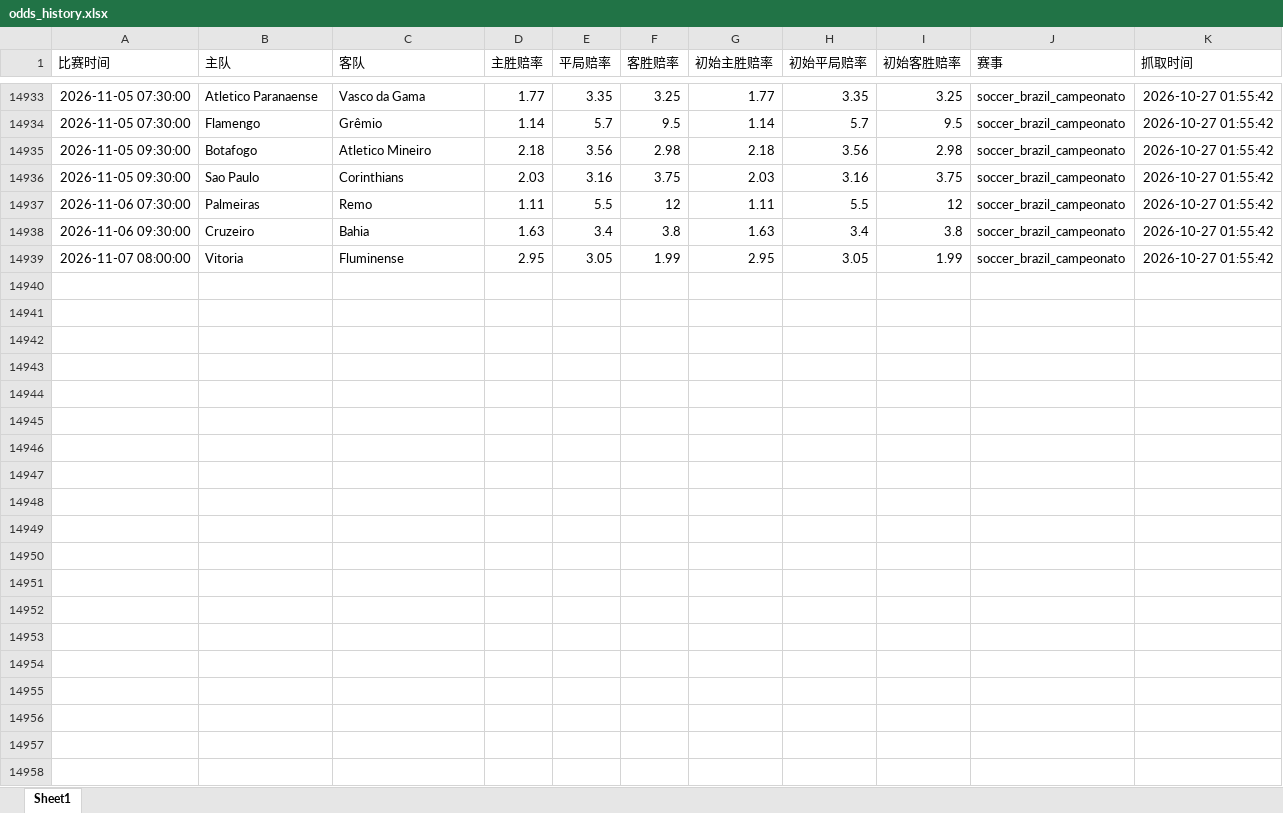
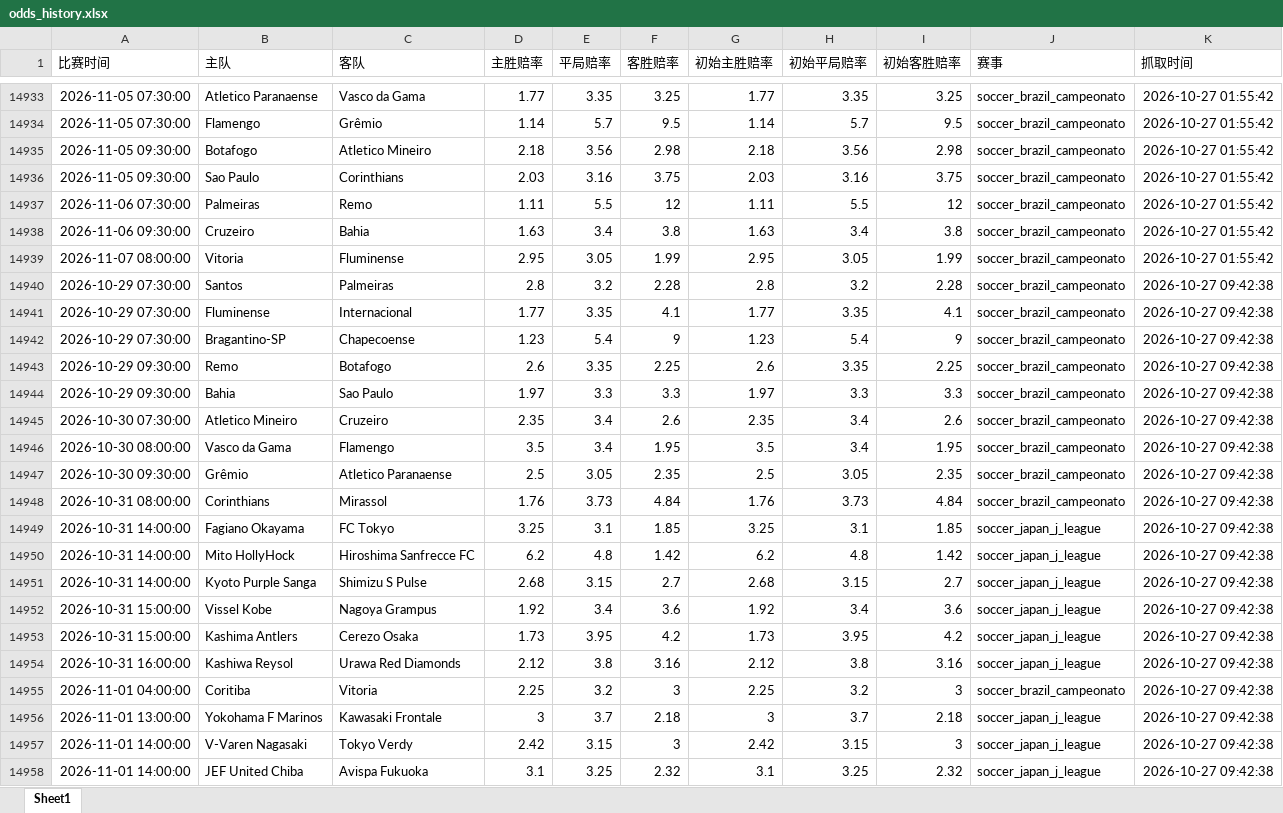
Before and after one commit to mynametengfei-coder/football_model, an Excel workbook: odds_history.xlsx, sheet Sheet1, drawn as a sheet; only a part is shown, gaps mark what is left out; values as stored, in another font and other column widths than the file's, no borders; the diff covers the shown part only; the diff names each change by its address in the sheet, - before the commit and + after, or states it on an @@ line.

```diff
--- a/odds_history.xlsx (sheet Sheet1)
+++ b/odds_history.xlsx (sheet Sheet1)
+row 14940: 2026-10-29 07:30:00 | Santos | Palmeiras | 2.8 | 3.2 | 2.28 | 2.8 | 3.2 | 2.28 | soccer_brazil_campeonato | 2026-10-27 09:42:38
+row 14941: 2026-10-29 07:30:00 | Fluminense | Internacional | 1.77 | 3.35 | 4.1 | 1.77 | 3.35 | 4.1 | soccer_brazil_campeonato | 2026-10-27 09:42:38
+row 14942: 2026-10-29 07:30:00 | Bragantino-SP | Chapecoense | 1.23 | 5.4 | 9 | 1.23 | 5.4 | 9 | soccer_brazil_campeonato | 2026-10-27 09:42:38
+row 14943: 2026-10-29 09:30:00 | Remo | Botafogo | 2.6 | 3.35 | 2.25 | 2.6 | 3.35 | 2.25 | soccer_brazil_campeonato | 2026-10-27 09:42:38
+row 14944: 2026-10-29 09:30:00 | Bahia | Sao Paulo | 1.97 | 3.3 | 3.3 | 1.97 | 3.3 | 3.3 | soccer_brazil_campeonato | 2026-10-27 09:42:38
+row 14945: 2026-10-30 07:30:00 | Atletico Mineiro | Cruzeiro | 2.35 | 3.4 | 2.6 | 2.35 | 3.4 | 2.6 | soccer_brazil_campeonato | 2026-10-27 09:42:38
+row 14946: 2026-10-30 08:00:00 | Vasco da Gama | Flamengo | 3.5 | 3.4 | 1.95 | 3.5 | 3.4 | 1.95 | soccer_brazil_campeonato | 2026-10-27 09:42:38
+row 14947: 2026-10-30 09:30:00 | Grêmio | Atletico Paranaense | 2.5 | 3.05 | 2.35 | 2.5 | 3.05 | 2.35 | soccer_brazil_campeonato | 2026-10-27 09:42:38
+row 14948: 2026-10-31 08:00:00 | Corinthians | Mirassol | 1.76 | 3.73 | 4.84 | 1.76 | 3.73 | 4.84 | soccer_brazil_campeonato | 2026-10-27 09:42:38
+row 14949: 2026-10-31 14:00:00 | Fagiano Okayama | FC Tokyo | 3.25 | 3.1 | 1.85 | 3.25 | 3.1 | 1.85 | soccer_japan_j_league | 2026-10-27 09:42:38
+row 14950: 2026-10-31 14:00:00 | Mito HollyHock | Hiroshima Sanfrecce FC | 6.2 | 4.8 | 1.42 | 6.2 | 4.8 | 1.42 | soccer_japan_j_league | 2026-10-27 09:42:38
+row 14951: 2026-10-31 14:00:00 | Kyoto Purple Sanga | Shimizu S Pulse | 2.68 | 3.15 | 2.7 | 2.68 | 3.15 | 2.7 | soccer_japan_j_league | 2026-10-27 09:42:38
+row 14952: 2026-10-31 15:00:00 | Vissel Kobe | Nagoya Grampus | 1.92 | 3.4 | 3.6 | 1.92 | 3.4 | 3.6 | soccer_japan_j_league | 2026-10-27 09:42:38
+row 14953: 2026-10-31 15:00:00 | Kashima Antlers | Cerezo Osaka | 1.73 | 3.95 | 4.2 | 1.73 | 3.95 | 4.2 | soccer_japan_j_league | 2026-10-27 09:42:38
+row 14954: 2026-10-31 16:00:00 | Kashiwa Reysol | Urawa Red Diamonds | 2.12 | 3.8 | 3.16 | 2.12 | 3.8 | 3.16 | soccer_japan_j_league | 2026-10-27 09:42:38
+row 14955: 2026-11-01 04:00:00 | Coritiba | Vitoria | 2.25 | 3.2 | 3 | 2.25 | 3.2 | 3 | soccer_brazil_campeonato | 2026-10-27 09:42:38
+row 14956: 2026-11-01 13:00:00 | Yokohama F Marinos | Kawasaki Frontale | 3 | 3.7 | 2.18 | 3 | 3.7 | 2.18 | soccer_japan_j_league | 2026-10-27 09:42:38
+row 14957: 2026-11-01 14:00:00 | V-Varen Nagasaki | Tokyo Verdy | 2.42 | 3.15 | 3 | 2.42 | 3.15 | 3 | soccer_japan_j_league | 2026-10-27 09:42:38
+row 14958: 2026-11-01 14:00:00 | JEF United Chiba | Avispa Fukuoka | 3.1 | 3.25 | 2.32 | 3.1 | 3.25 | 2.32 | soccer_japan_j_league | 2026-10-27 09:42:38
```
Also changed, not shown: 11 added rows elsewhere in this sheet, matches_with_odds.xlsx.
